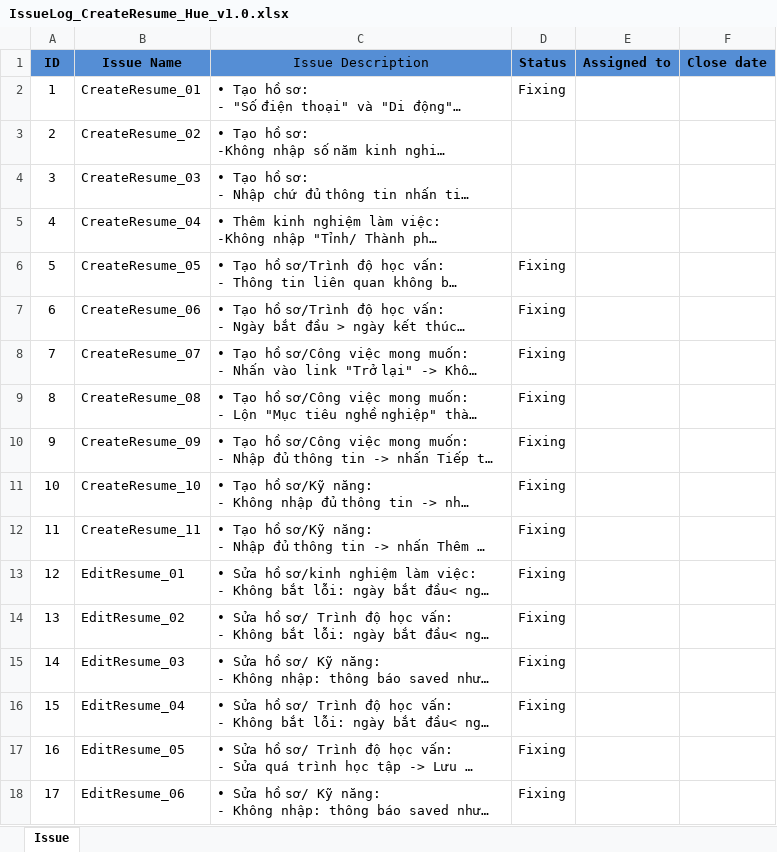
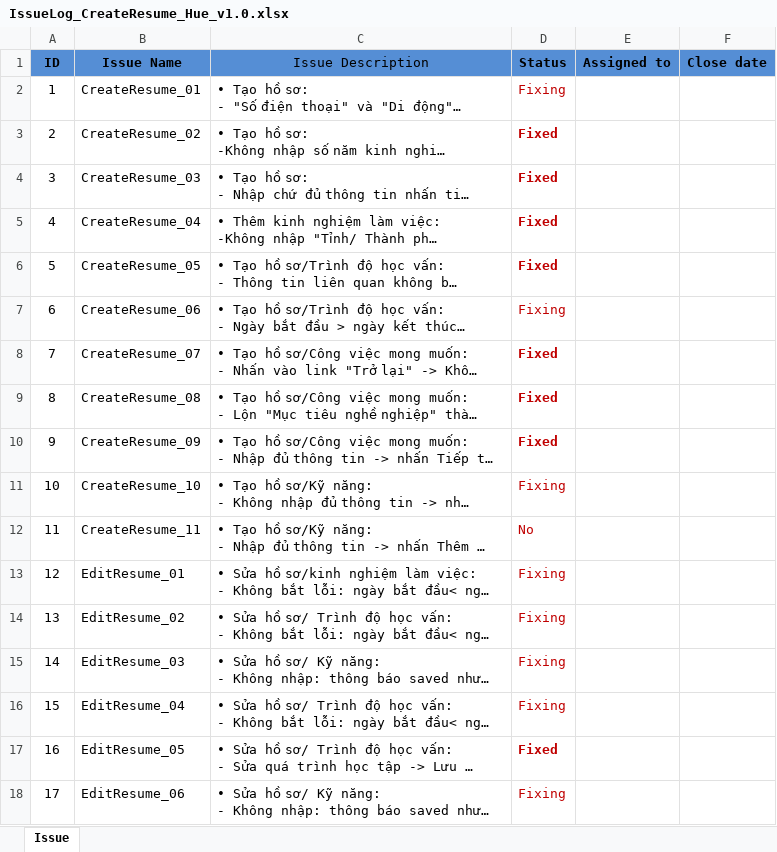
Before and after one commit to googlecode-mirror/jobfinder-docs, an Excel workbook: Docs/IssueLog_CreateResume_Hue_v1.0.xlsx, sheet Issue, drawn as a sheet; long unchanged cells end in …; values as stored, in another font and other column widths than the file's, no borders; table styles not drawn; the diff names each change by its address in the sheet, - before the commit and + after, or states it on an @@ line.

```diff
--- a/Docs/IssueLog_CreateResume_Hue_v1.0.xlsx (sheet Issue)
+++ b/Docs/IssueLog_CreateResume_Hue_v1.0.xlsx (sheet Issue)
-D2 text colour: black
+D2 text colour: #C00000
-D3:D5 (Status): (empty)
+D3:D5 (Status): Fixed
-D6 (Status): Fixing
+D6 (Status): Fixed
-D6:D18 text colour: black
+D6:D18 text colour: #C00000
-D6 bold: off
+D6 bold: on
-D8:D10 (Status): Fixing
+D8:D10 (Status): Fixed
-D8:D10 bold: off
+D8:D10 bold: on
-D12 (Status): Fixing
+D12 (Status): No
-D17 (Status): Fixing
+D17 (Status): Fixed
-D17 bold: off
+D17 bold: on
```
Also changed, not shown: 28 other files.
